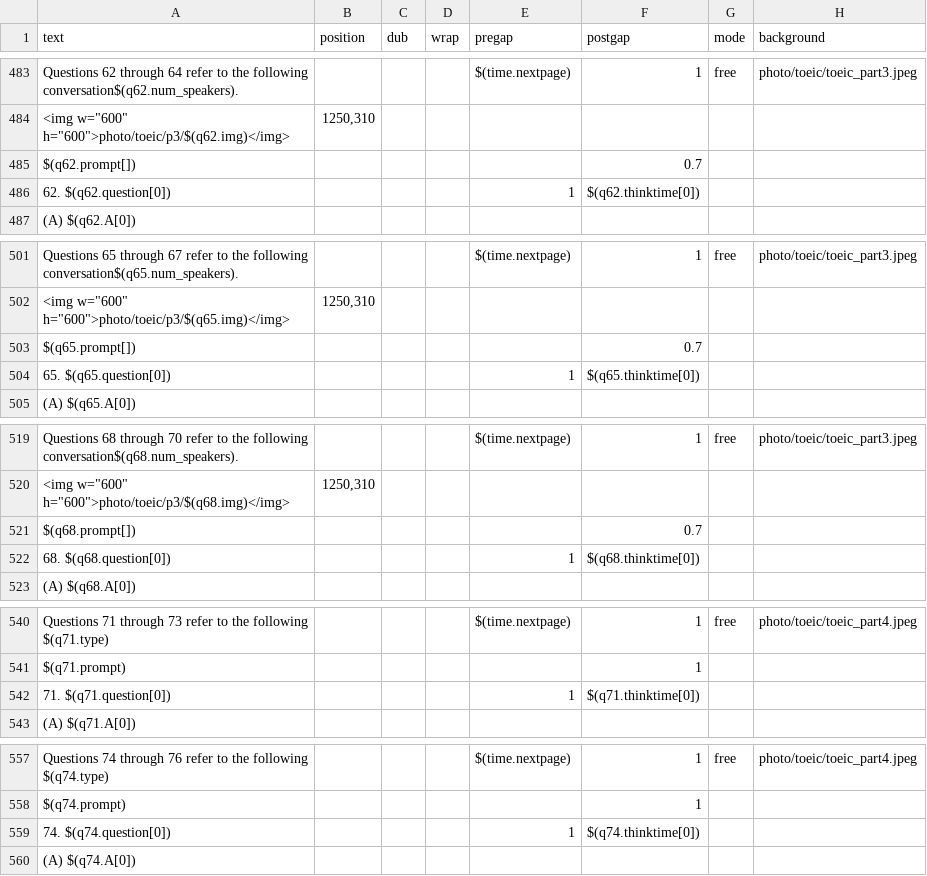
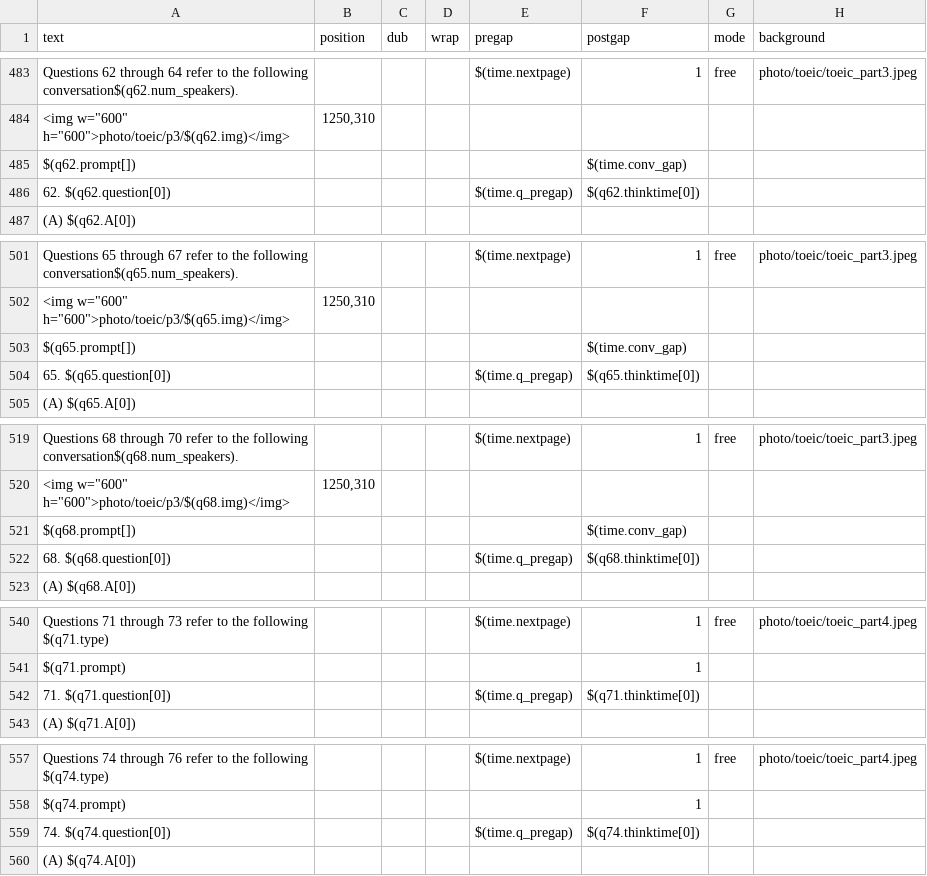
Before and after one commit to aaronlee86/reel, a CSV file: toeic/template_ft.csv, drawn as a sheet; only a part is shown, gaps mark what is left out; the diff covers the shown part only; the diff names each change by its address in the sheet, - before the commit and + after, or states it on an @@ line.

```diff
--- a/toeic/template_ft.csv
+++ b/toeic/template_ft.csv
-F485 (postgap): 0.7
+F485 (postgap): $(time.conv_gap)
-E486 (pregap): 1
+E486 (pregap): $(time.q_pregap)
-F503 (postgap): 0.7
+F503 (postgap): $(time.conv_gap)
-E504 (pregap): 1
+E504 (pregap): $(time.q_pregap)
-F521 (postgap): 0.7
+F521 (postgap): $(time.conv_gap)
-E522 (pregap): 1
+E522 (pregap): $(time.q_pregap)
-E542 (pregap): 1
+E542 (pregap): $(time.q_pregap)
-E559 (pregap): 1
+E559 (pregap): $(time.q_pregap)
```
Also changed, not shown: 28 edited cells elsewhere in this file, toeic/instructions_ba.csv, toeic/instructions_ft.csv.
